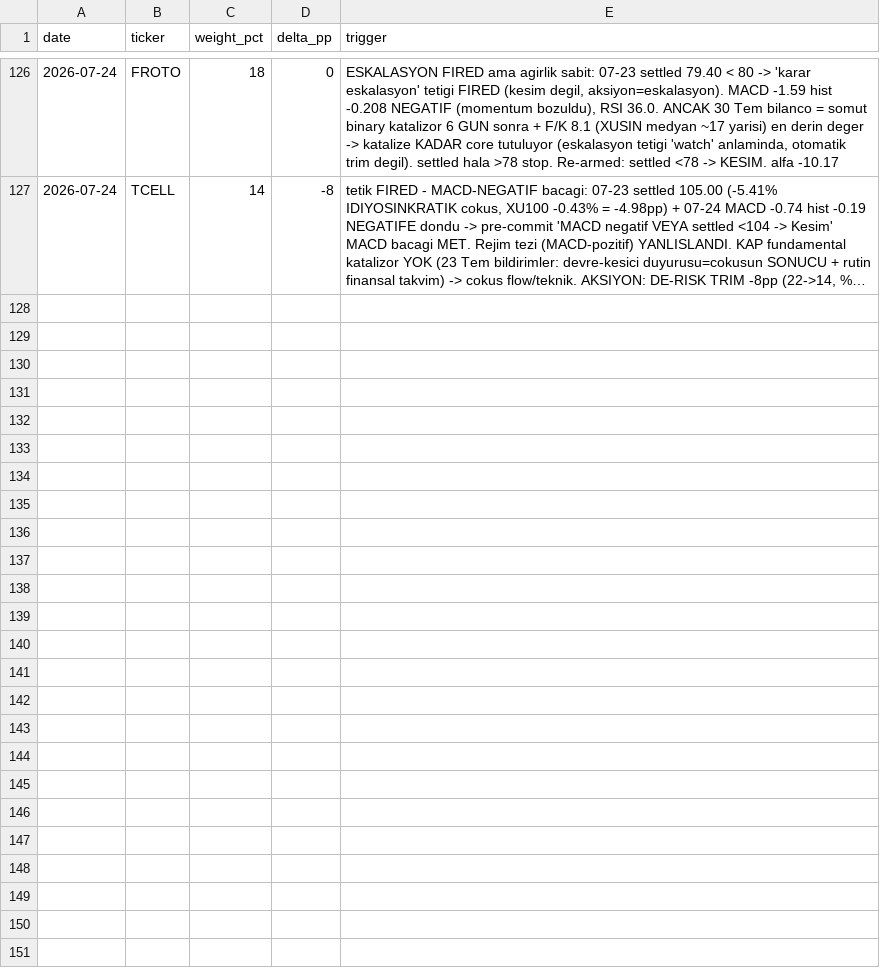
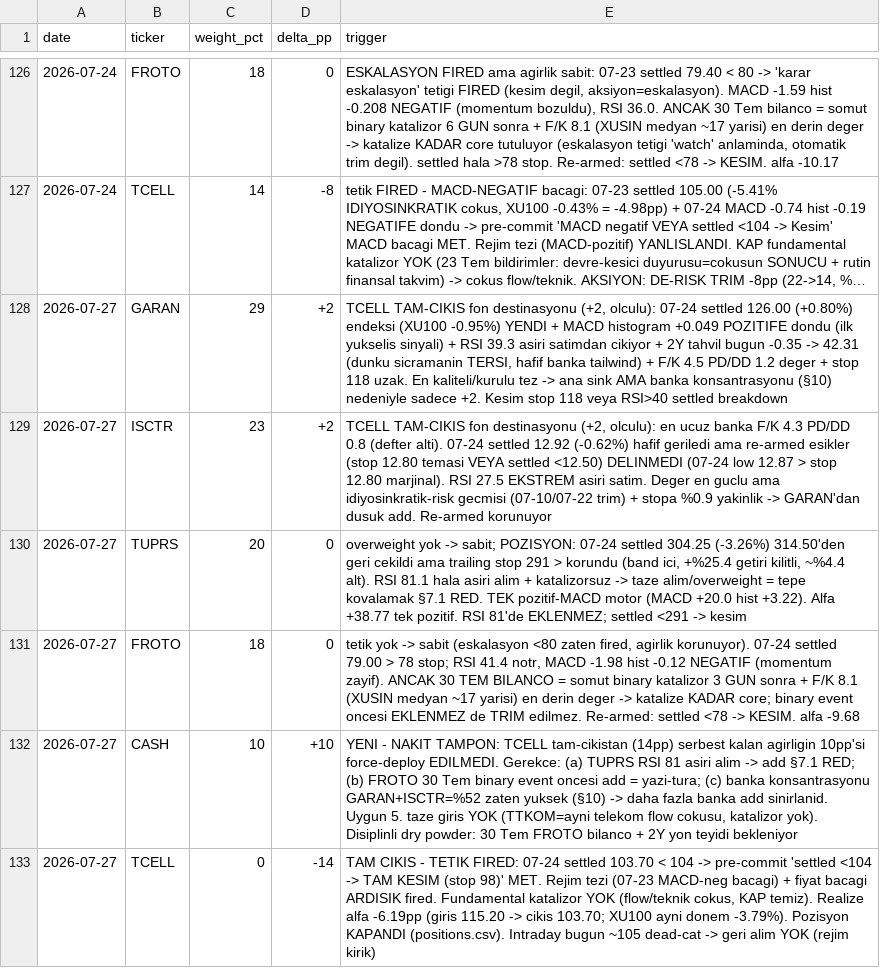
Before and after one commit to mehmedalipazar/finance-agent, a CSV file: data/weights.csv, drawn as a sheet; only a part is shown, gaps mark what is left out; long unchanged cells end in …; the diff names each change by its address in the sheet, - before the commit and + after, or states it on an @@ line.

```diff
--- a/data/weights.csv
+++ b/data/weights.csv
+row 128: 2026-07-27 | GARAN | 29 | +2 | TCELL TAM-CIKIS fon destinasyonu (+2, olculu): 07-24 settled 126.00 (+0.80%) endeksi (XU100 -0.95%) YENDI + MACD histogram +0.049 POZITIFE dondu (ilk yukselis sinyali) + RSI 39.3 asiri satimdan cikiyor + 2Y tahvil bugun -0.35 -> 42.31 (dunku sicramanin TERSI, hafif banka tailwind) + F/K 4.5 PD/DD 1.2 deger + stop 118 uzak. En kaliteli/kurulu tez -> ana sink AMA banka konsantrasyonu (§10) nedeniyle sadece +2. Kesim stop 118 veya RSI>40 settled breakdown
+row 129: 2026-07-27 | ISCTR | 23 | +2 | TCELL TAM-CIKIS fon destinasyonu (+2, olculu): en ucuz banka F/K 4.3 PD/DD 0.8 (defter alti). 07-24 settled 12.92 (-0.62%) hafif geriledi ama re-armed esikler (stop 12.80 temasi VEYA settled <12.50) DELINMEDI (07-24 low 12.87 > stop 12.80 marjinal). RSI 27.5 EKSTREM asiri satim. Deger en guclu ama idiyosinkratik-risk gecmisi (07-10/07-22 trim) + stopa %0.9 yakinlik -> GARAN'dan dusuk add. Re-armed korunuyor
+row 130: 2026-07-27 | TUPRS | 20 | 0 | overweight yok -> sabit; POZISYON: 07-24 settled 304.25 (-3.26%) 314.50'den geri cekildi ama trailing stop 291 > korundu (band ici, +%25.4 getiri kilitli, ~%4.4 alt). RSI 81.1 hala asiri alim + katalizorsuz -> taze alim/overweight = tepe kovalamak §7.1 RED. TEK pozitif-MACD motor (MACD +20.0 hist +3.22). Alfa +38.77 tek pozitif. RSI 81'de EKLENMEZ; settled <291 -> kesim
+row 131: 2026-07-27 | FROTO | 18 | 0 | tetik yok -> sabit (eskalasyon <80 zaten fired, agirlik korunuyor). 07-24 settled 79.00 > 78 stop; RSI 41.4 notr, MACD -1.98 hist -0.12 NEGATIF (momentum zayif). ANCAK 30 TEM BILANCO = somut binary katalizor 3 GUN sonra + F/K 8.1 (XUSIN medyan ~17 yarisi) en derin deger -> katalize KADAR core; binary event oncesi EKLENMEZ de TRIM edilmez. Re-armed: settled <78 -> KESIM. alfa -9.68
+row 132: 2026-07-27 | CASH | 10 | +10 | YENI - NAKIT TAMPON: TCELL tam-cikistan (14pp) serbest kalan agirligin 10pp'si force-deploy EDILMEDI. Gerekce: (a) TUPRS RSI 81 asiri alim -> add §7.1 RED; (b) FROTO 30 Tem binary event oncesi add = yazi-tura; (c) banka konsantrasyonu GARAN+ISCTR=%52 zaten yuksek (§10) -> daha fazla banka add sinirlanid. Uygun 5. taze giris YOK (TTKOM=ayni telekom flow cokusu, katalizor yok). Disiplinli dry powder: 30 Tem FROTO bilanco + 2Y yon teyidi bekleniyor
+row 133: 2026-07-27 | TCELL | 0 | -14 | TAM CIKIS - TETIK FIRED: 07-24 settled 103.70 < 104 -> pre-commit 'settled <104 -> TAM KESIM (stop 98)' MET. Rejim tezi (07-23 MACD-neg bacagi) + fiyat bacagi ARDISIK fired. Fundamental katalizor YOK (flow/teknik cokus, KAP temiz). Realize alfa -6.19pp (giris 115.20 -> cikis 103.70; XU100 ayni donem -3.79%). Pozisyon KAPANDI (positions.csv). Intraday bugun ~105 dead-cat -> geri alim YOK (rejim kirik)
```
Also changed, not shown: data/positions.csv, data/prices.csv, 2 other files.
